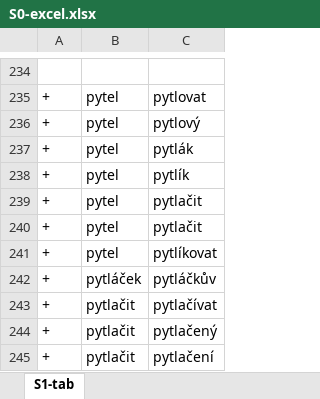
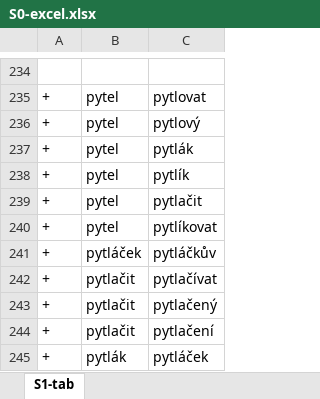
Before and after one commit to lukyjanek/uder-annotation-interface, an Excel workbook: experiments/human-evaluation/01-experimental-sample/S0-excel.xlsx, sheet S1-tab, drawn as a sheet; only a part is shown, gaps mark what is left out; the shorter side is filled out with more unchanged rows; values as stored, in another font and other column widths than the file's, no borders; the diff names each change by its address in the sheet, - before the commit and + after, or states it on an @@ line.

Commit message:
add timesheet; fix incorection in the S0; add data from first annotator

```diff
--- a/experiments/human-evaluation/01-experimental-sample/S0-excel.xlsx (sheet S1-tab)
+++ b/experiments/human-evaluation/01-experimental-sample/S0-excel.xlsx (sheet S1-tab)
-row 240: + | pytel | pytlačit
```
Also changed, not shown: 5 other files.
